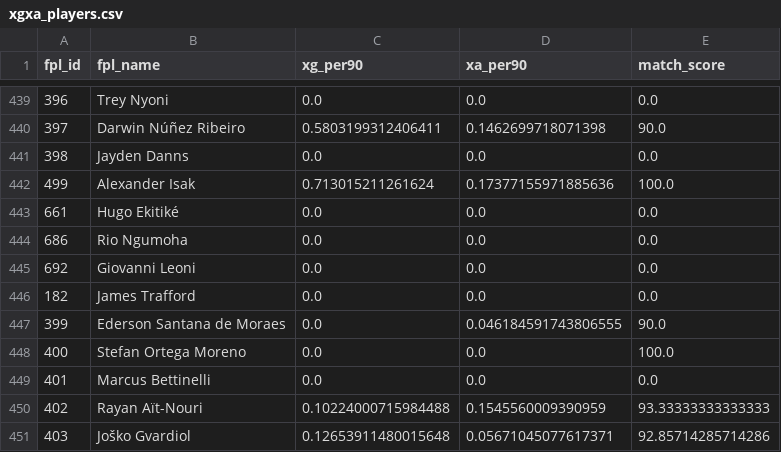
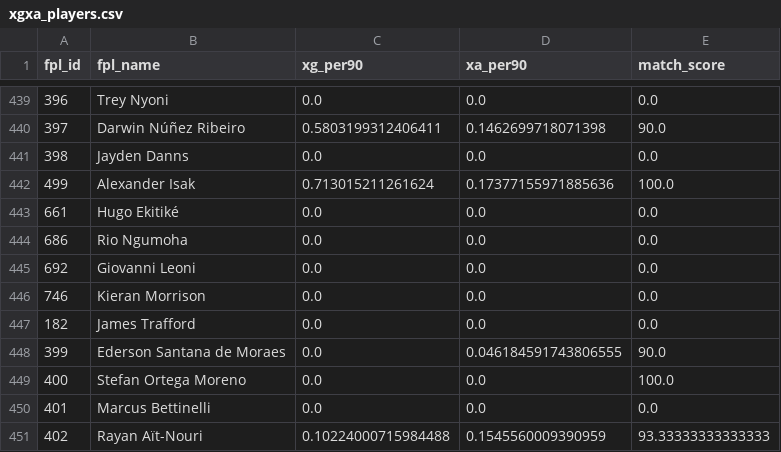
Before and after one commit to Willo-1982/fpl-analytics-advanced, a CSV file: data/cache/xgxa_players.csv, drawn as a sheet; only a part is shown, gaps mark what is left out; the shorter side is filled out with more unchanged rows; the diff names each change by its address in the sheet, - before the commit and + after, or states it on an @@ line.

```diff
--- a/data/cache/xgxa_players.csv
+++ b/data/cache/xgxa_players.csv
+row 446: 746 | Kieran Morrison | 0.0 | 0.0 | 0.0
```
Also changed, not shown: data/cache/projections_next_5gws.csv.
